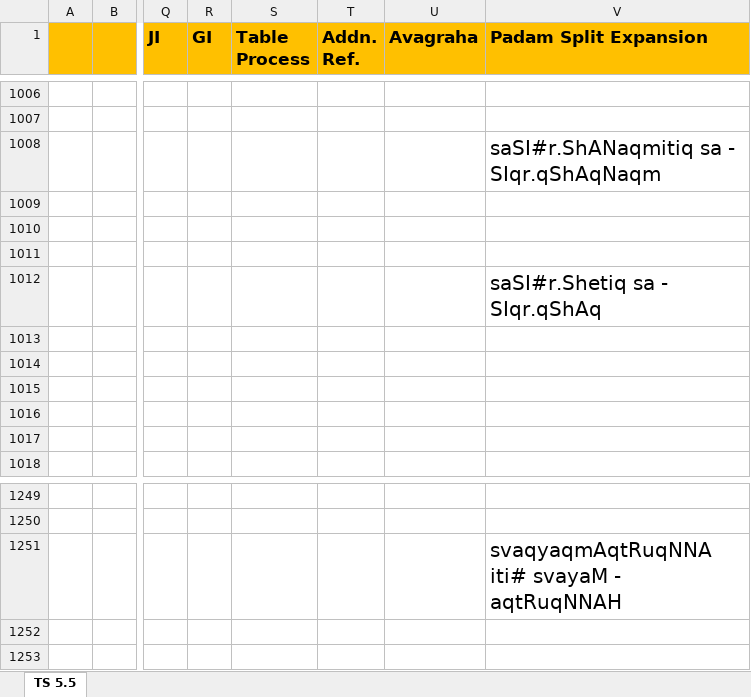
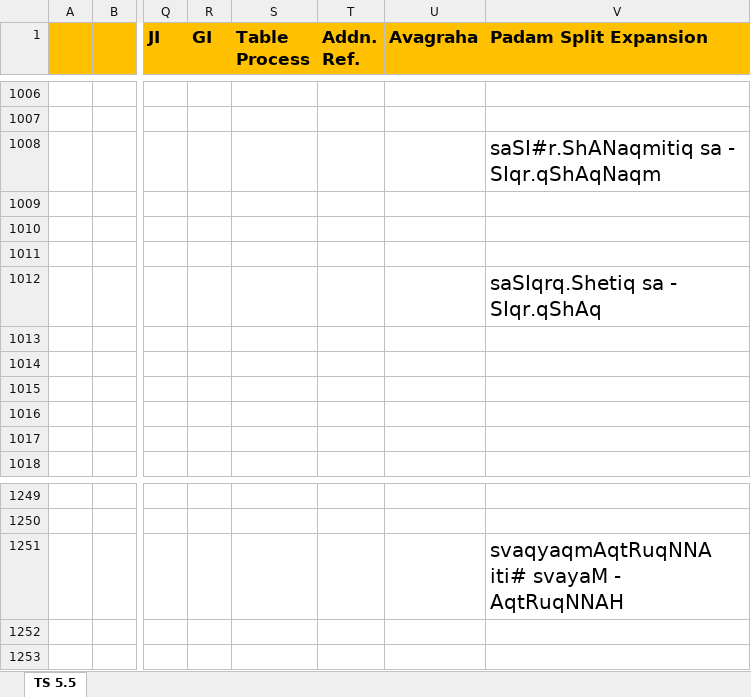
Before and after one commit to KYVeda/texts, an Excel workbook: TS Jatai Working/Padam Input Templates/TS 5.5 Padam Input Template.xlsx, sheet TS 5.5, drawn as a sheet; only a part is shown, gaps mark what is left out; values as stored, in another font and other column widths than the file's, no borders; the diff names each change by its address in the sheet, - before the commit and + after, or states it on an @@ line.

```diff
--- a/TS Jatai Working/Padam Input Templates/TS 5.5 Padam Input Template.xlsx (sheet TS 5.5)
+++ b/TS Jatai Working/Padam Input Templates/TS 5.5 Padam Input Template.xlsx (sheet TS 5.5)
-V1012 (Padam Split Expansion): saSI#r.Shetiq sa - SIqr.qShAq
+V1012 (Padam Split Expansion): saSIqrq.Shetiq sa - SIqr.qShAq
-V1251 (Padam Split Expansion): svaqyaqmAqtRuqNNA iti# svayaM - aqtRuqNNAH
+V1251 (Padam Split Expansion): svaqyaqmAqtRuqNNA iti# svayaM - AqtRuqNNAH
```
Also changed, not shown: 11 other files.
